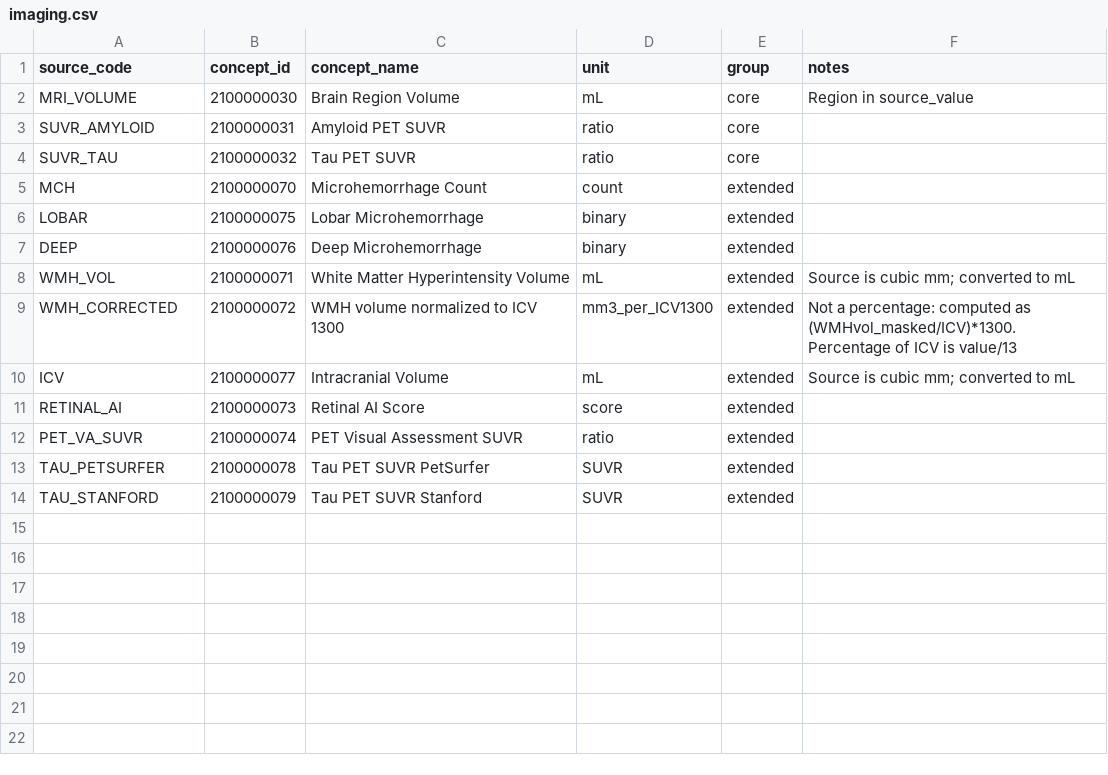
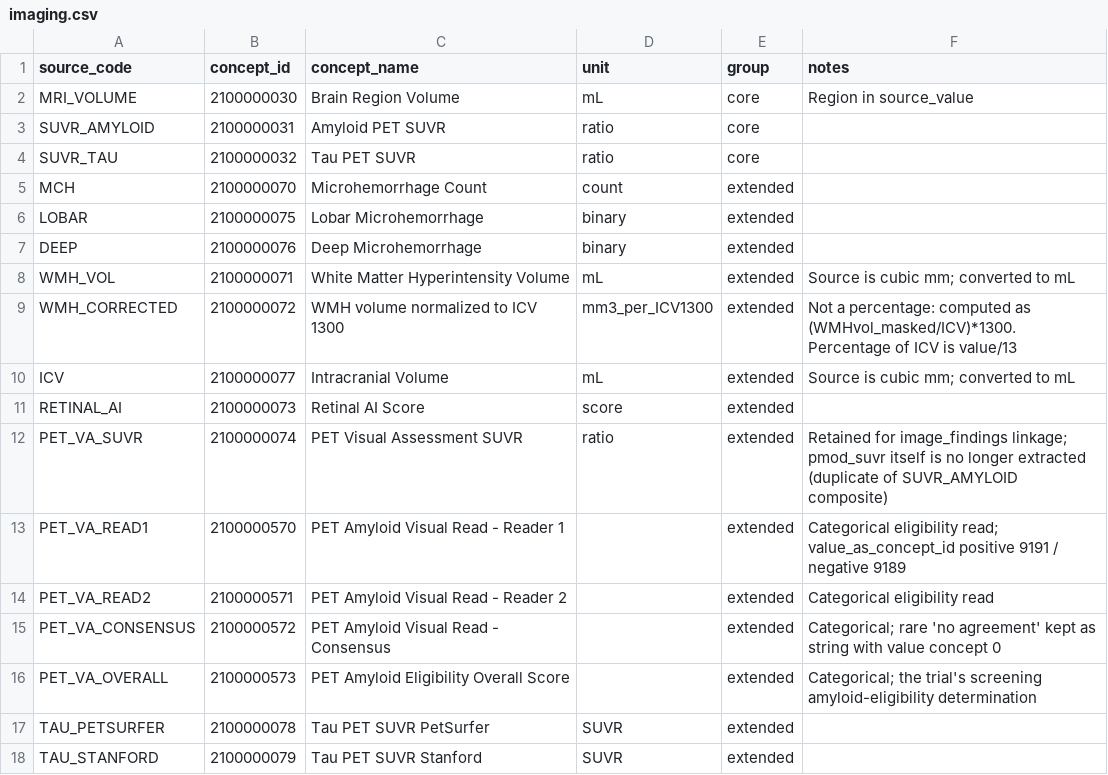
Before and after one commit to hlee110123/A4_OMOP, a CSV file: concept_maps/imaging.csv, drawn as a sheet.

Commit message:
Adopt SMOKE and arm-value standards; extract PET amyloid visual reads
- SMOKE -> UK Biobank 35810373 cigarettes/day (standard, reviewer-
  suggested) with the dictionary's 20-cigarettes/pack conversion;
  original packs value preserved in observation_source_value
- Treatment-arm values -> SNOMED 44804245 Placebo / RxNorm Extension
  36852349 solanezumab as value_as_concept_id, retiring the customs
- PET_VA visual reads extracted (9,422 rows): reader 1/2, consensus, and
  the overall amyloid-eligibility determination as categorical
  measurements (2100000570-573) with Positive/Negative value concepts —
  the file's actual unique content, previously captured nowhere
- Edema severity kept custom, with the SNOMED 4313204 Grade-of-edema
  alternative and its caveats documented in conditions.csv

```diff
--- a/concept_maps/imaging.csv
+++ b/concept_maps/imaging.csv
@@ -11,3 +11,7 @@ ICV,2100000077,Intracranial Volume,mL,extended,Source is cubic mm; converted to
 RETINAL_AI,2100000073,Retinal AI Score,score,extended,
-PET_VA_SUVR,2100000074,PET Visual Assessment SUVR,ratio,extended,
+PET_VA_SUVR,2100000074,PET Visual Assessment SUVR,ratio,extended,"Retained for image_findings linkage; pmod_suvr itself is no longer extracted (duplicate of SUVR_AMYLOID composite)"
+PET_VA_READ1,2100000570,PET Amyloid Visual Read - Reader 1,,extended,"Categorical eligibility read; value_as_concept_id positive 9191 / negative 9189"
+PET_VA_READ2,2100000571,PET Amyloid Visual Read - Reader 2,,extended,Categorical eligibility read
+PET_VA_CONSENSUS,2100000572,PET Amyloid Visual Read - Consensus,,extended,"Categorical; rare 'no agreement' kept as string with value concept 0"
+PET_VA_OVERALL,2100000573,PET Amyloid Eligibility Overall Score,,extended,"Categorical; the trial's screening amyloid-eligibility determination"
 TAU_PETSURFER,2100000078,Tau PET SUVR PetSurfer,SUVR,extended,
```
Also changed, not shown: concept_maps/conditions.csv, concept_maps/observations.csv, 4 other files.
